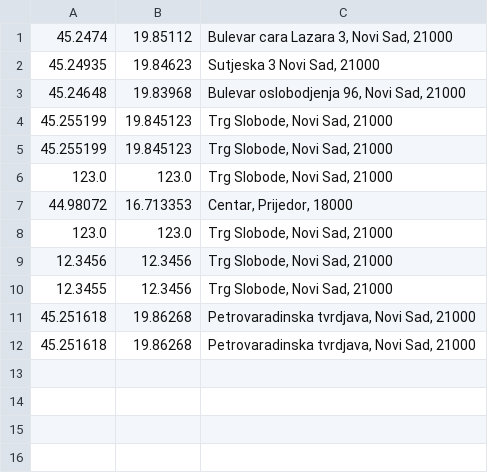
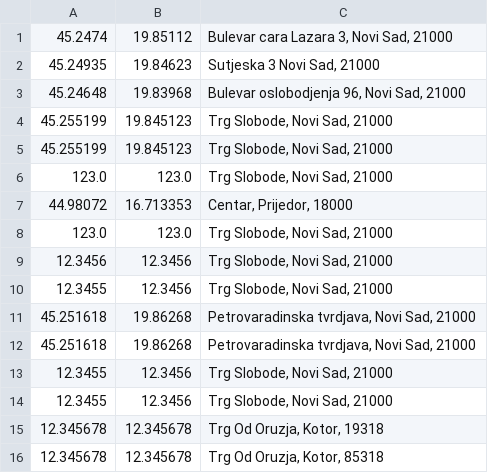
Before and after one commit to ivanmrsulja/ticket-ordering-app, a CSV file: data/lokacije.csv, drawn as a sheet.

```diff
--- a/data/lokacije.csv
+++ b/data/lokacije.csv
@@ -12 +12,5 @@
 45.251618;19.86268;Petrovaradinska tvrdjava, Novi Sad, 21000
+12.3455;12.3456;Trg Slobode, Novi Sad, 21000
+12.3455;12.3456;Trg Slobode, Novi Sad, 21000
+12.345678;12.345678;Trg Od Oruzja, Kotor, 19318
+12.345678;12.345678;Trg Od Oruzja, Kotor, 85318
```
Also changed, not shown: data/karte.csv, data/korisnici.csv, 55 other files.
